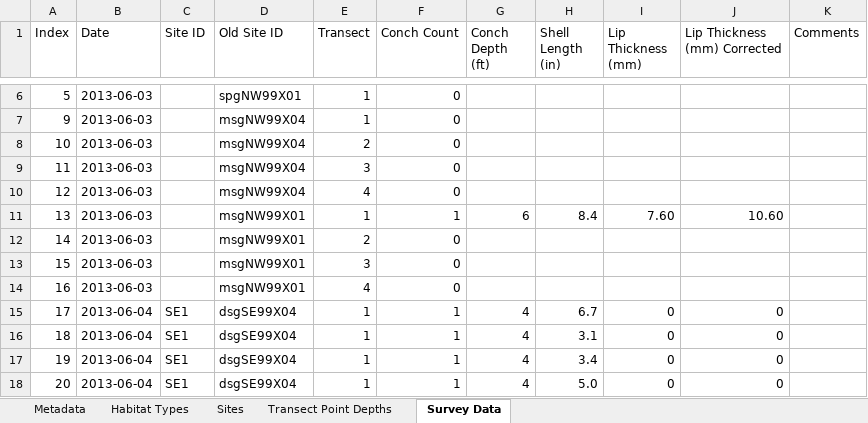
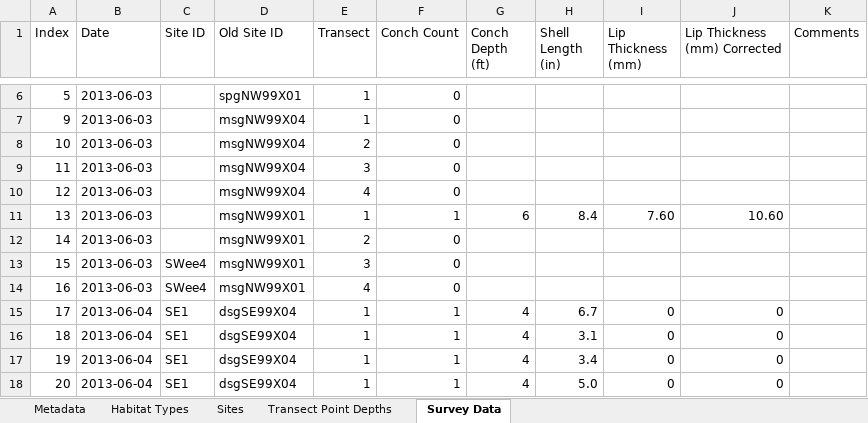
Before and after one commit to uberi-projects/tasa-shiny-reporting, an Excel workbook: test_data/Conch Data 2013 - Poorly Formatted.xlsx, sheet Survey Data, drawn as a sheet; only a part is shown, gaps mark what is left out; values as stored, in another font and other column widths than the file's, no borders; the diff names each change by its address in the sheet, - before the commit and + after, or states it on an @@ line.

Commit message:
Add site ID validation for Conch LAMP

```diff
--- a/test_data/Conch Data 2013 - Poorly Formatted.xlsx (sheet Survey Data)
+++ b/test_data/Conch Data 2013 - Poorly Formatted.xlsx (sheet Survey Data)
-C13:C14 (Site ID): (empty)
+C13:C14 (Site ID): SWee4
```
Also changed, not shown: 2 other files.
